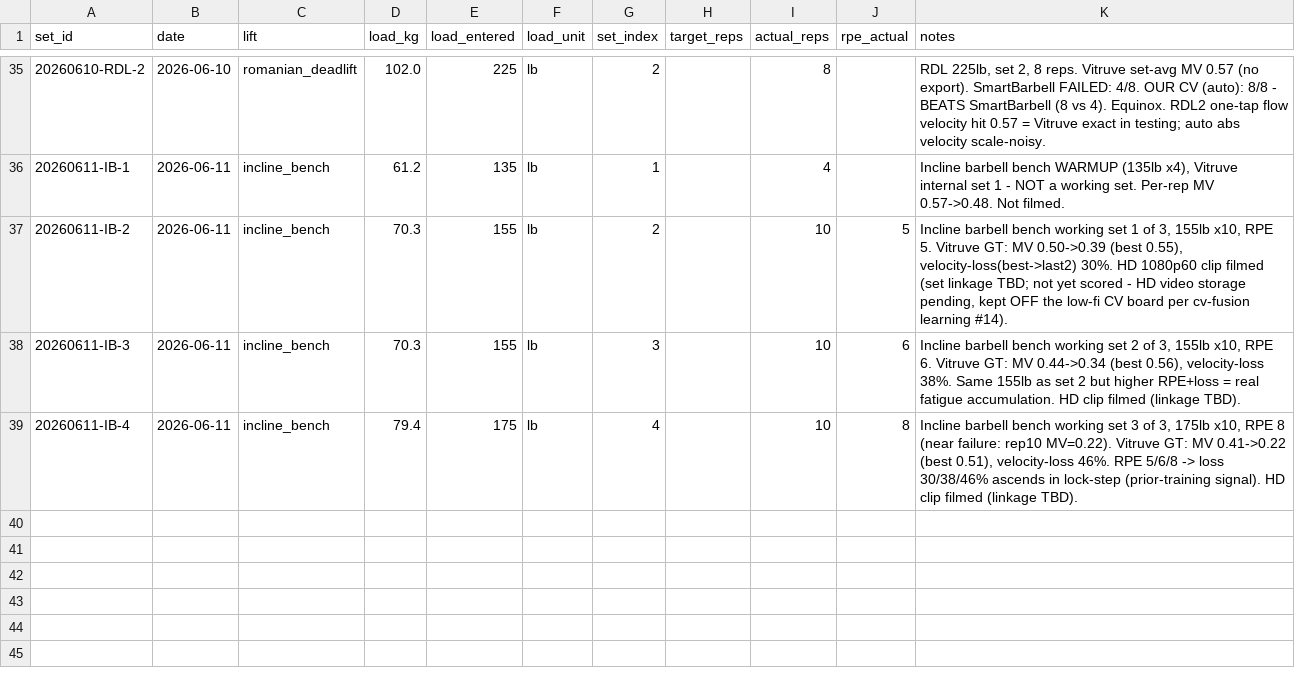
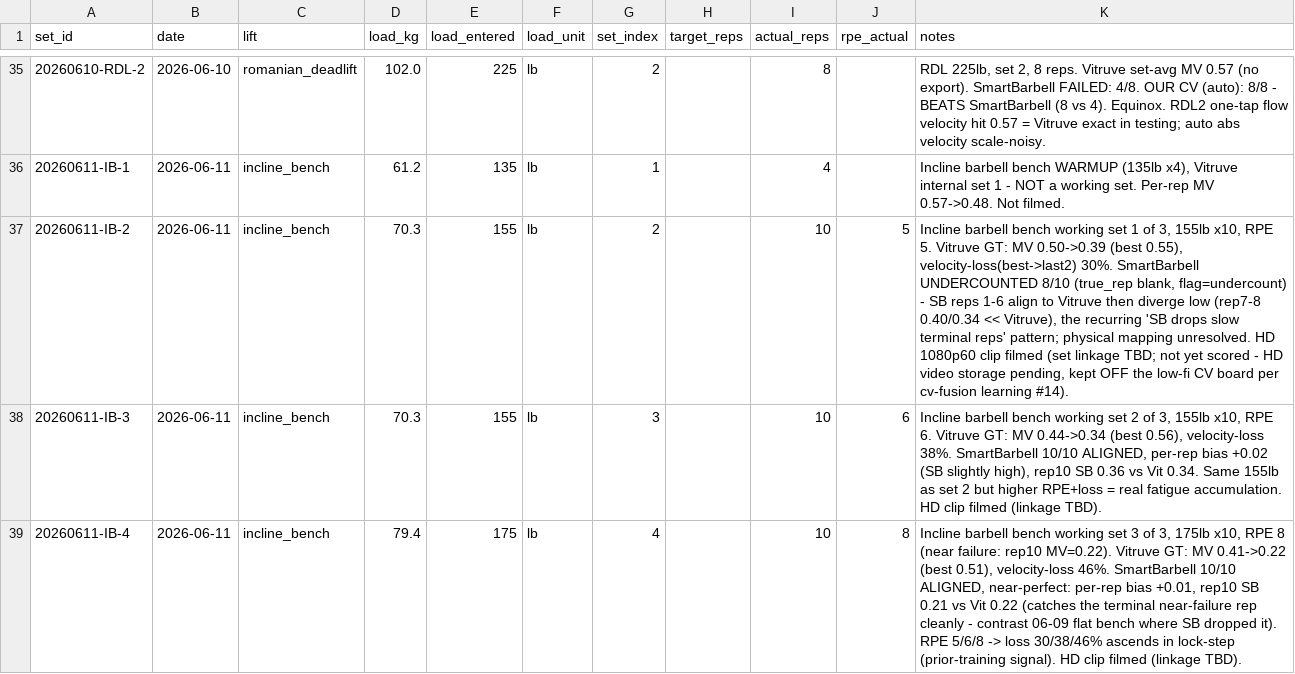
Before and after one commit to jimartter-git/vbt, a CSV file: dataset/sets.csv, drawn as a sheet; only a part is shown, gaps mark what is left out.

```diff
--- a/dataset/sets.csv
+++ b/dataset/sets.csv
@@ -36,4 +36,4 @@ set_id,date,lift,load_kg,load_entered,load_unit,set_index,target_reps,actual_rep
 20260611-IB-1,2026-06-11,incline_bench,61.2,135,lb,1,,4,,"Incline barbell bench WARMUP (135lb x4), Vitruve internal set 1 - NOT a working set. Per-rep MV 0.57->0.48. Not filmed."
-20260611-IB-2,2026-06-11,incline_bench,70.3,155,lb,2,,10,5,"Incline barbell bench working set 1 of 3, 155lb x10, RPE 5. Vitruve GT: MV 0.50->0.39 (best 0.55), velocity-loss(best->last2) 30%. HD 1080p60 clip filmed (set linkage TBD; not yet scored - HD video storage pending, kept OFF the low-fi CV board per cv-fusion learning #14)."
-20260611-IB-3,2026-06-11,incline_bench,70.3,155,lb,3,,10,6,"Incline barbell bench working set 2 of 3, 155lb x10, RPE 6. Vitruve GT: MV 0.44->0.34 (best 0.56), velocity-loss 38%. Same 155lb as set 2 but higher RPE+loss = real fatigue accumulation. HD clip filmed (linkage TBD)."
-20260611-IB-4,2026-06-11,incline_bench,79.4,175,lb,4,,10,8,"Incline barbell bench working set 3 of 3, 175lb x10, RPE 8 (near failure: rep10 MV=0.22). Vitruve GT: MV 0.41->0.22 (best 0.51), velocity-loss 46%. RPE 5/6/8 -> loss 30/38/46% ascends in lock-step (prior-training signal). HD clip filmed (linkage TBD)."
+20260611-IB-2,2026-06-11,incline_bench,70.3,155,lb,2,,10,5,"Incline barbell bench working set 1 of 3, 155lb x10, RPE 5. Vitruve GT: MV 0.50->0.39 (best 0.55), velocity-loss(best->last2) 30%. SmartBarbell UNDERCOUNTED 8/10 (true_rep blank, flag=undercount) - SB reps 1-6 align to Vitruve then diverge low (rep7-8 0.40/0.34 << Vitruve), the recurring 'SB drops slow terminal reps' pattern; physical mapping unresolved. HD 1080p60 clip filmed (set linkage TBD; not yet scored - HD video storage pending, kept OFF the low-fi CV board per cv-fusion learning #14)."
+20260611-IB-3,2026-06-11,incline_bench,70.3,155,lb,3,,10,6,"Incline barbell bench working set 2 of 3, 155lb x10, RPE 6. Vitruve GT: MV 0.44->0.34 (best 0.56), velocity-loss 38%. SmartBarbell 10/10 ALIGNED, per-rep bias +0.02 (SB slightly high), rep10 SB 0.36 vs Vit 0.34. Same 155lb as set 2 but higher RPE+loss = real fatigue accumulation. HD clip filmed (linkage TBD)."
+20260611-IB-4,2026-06-11,incline_bench,79.4,175,lb,4,,10,8,"Incline barbell bench working set 3 of 3, 175lb x10, RPE 8 (near failure: rep10 MV=0.22). Vitruve GT: MV 0.41->0.22 (best 0.51), velocity-loss 46%. SmartBarbell 10/10 ALIGNED, near-perfect: per-rep bias +0.01, rep10 SB 0.21 vs Vit 0.22 (catches the terminal near-failure rep cleanly - contrast 06-09 flat bench where SB dropped it). RPE 5/6/8 -> loss 30/38/46% ascends in lock-step (prior-training signal). HD clip filmed (linkage TBD)."
```
Also changed, not shown: 1 other file.
